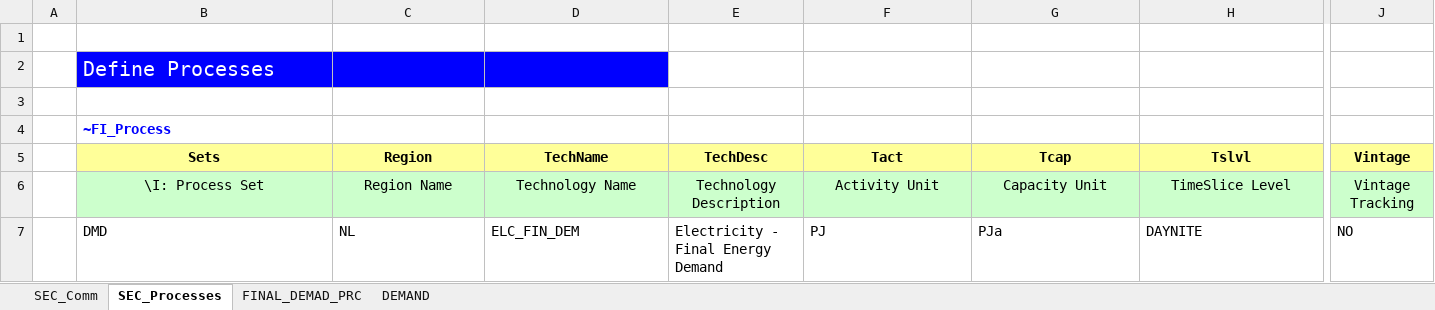
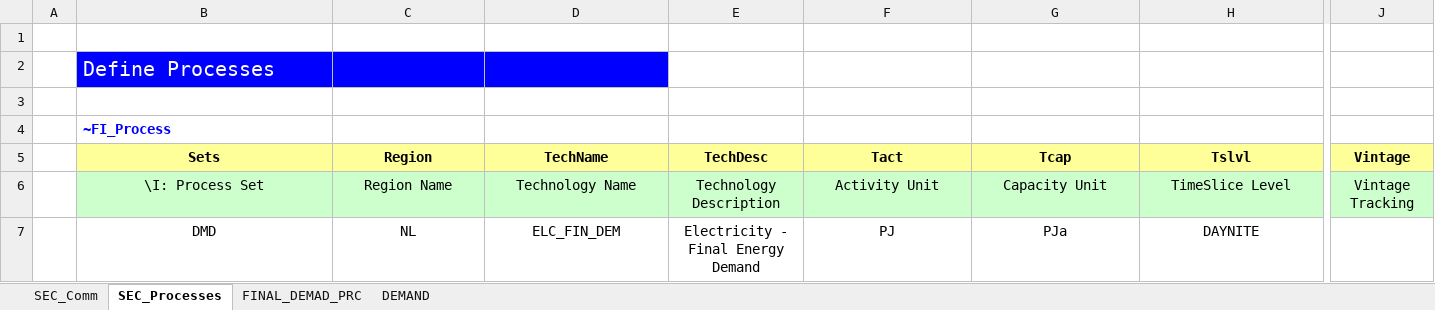
Before and after one commit to Lila-J-song/Select_times, an Excel workbook: VT_Model_DMD_V01.xlsx, sheet SEC_Processes, drawn as a sheet; only a part is shown, gaps mark what is left out; values as stored, in another font and other column widths than the file's, no borders; the diff names each change by its address in the sheet, - before the commit and + after, or states it on an @@ line.

```diff
--- a/VT_Model_DMD_V01.xlsx (sheet SEC_Processes)
+++ b/VT_Model_DMD_V01.xlsx (sheet SEC_Processes)
-B7:H7 alignment: left
+B7:H7 alignment: center
-J7 (Vintage): NO
+J7 (Vintage): (empty)
```
Also changed, not shown: sheet DEMAND, sheet SEC_Comm, sheet FINAL_DEMAD_PRC, formulas that keep their value, charts or pictures, SysSettings.xlsx, VT_Model_SUP_V01.xlsx, 2 other files.
